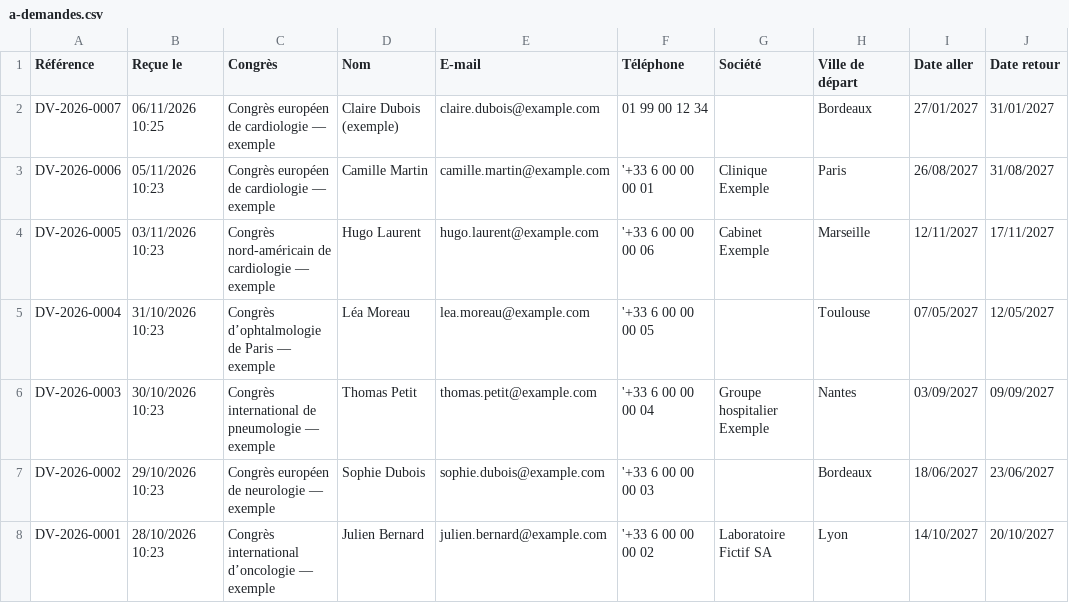
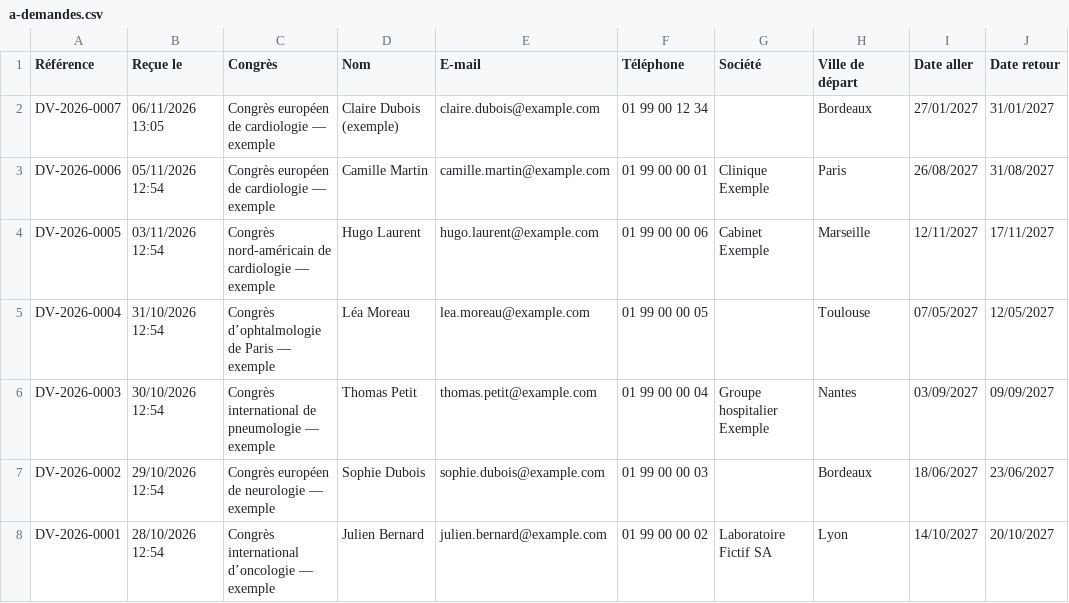
Before and after one commit to dmazumdar186/deb-antigravity-claude-workspace, a CSV file: deliverables/asset_voyages_rfp_2026-10-28/qa/client_eye/out/a-demandes.csv, drawn as a sheet; only a part is shown; the diff names each change by its address in the sheet, - before the commit and + after, or states it on an @@ line.

```diff
--- a/deliverables/asset_voyages_rfp_2026-10-28/qa/client_eye/out/a-demandes.csv
+++ b/deliverables/asset_voyages_rfp_2026-10-28/qa/client_eye/out/a-demandes.csv
-B2 (Reçue le): 06/11/2026 10:25
+B2 (Reçue le): 06/11/2026 13:05
-B3 (Reçue le): 05/11/2026 10:23
+B3 (Reçue le): 05/11/2026 12:54
-F3 (Téléphone): '+33 6 00 00 00 01
+F3 (Téléphone): 01 99 00 00 01
-B4 (Reçue le): 03/11/2026 10:23
+B4 (Reçue le): 03/11/2026 12:54
-F4 (Téléphone): '+33 6 00 00 00 06
+F4 (Téléphone): 01 99 00 00 06
-B5 (Reçue le): 31/10/2026 10:23
+B5 (Reçue le): 31/10/2026 12:54
-F5 (Téléphone): '+33 6 00 00 00 05
+F5 (Téléphone): 01 99 00 00 05
-B6 (Reçue le): 30/10/2026 10:23
+B6 (Reçue le): 30/10/2026 12:54
-F6 (Téléphone): '+33 6 00 00 00 04
+F6 (Téléphone): 01 99 00 00 04
-B7 (Reçue le): 29/10/2026 10:23
+B7 (Reçue le): 29/10/2026 12:54
-F7 (Téléphone): '+33 6 00 00 00 03
+F7 (Téléphone): 01 99 00 00 03
-B8 (Reçue le): 28/10/2026 10:23
+B8 (Reçue le): 28/10/2026 12:54
-F8 (Téléphone): '+33 6 00 00 00 02
+F8 (Téléphone): 01 99 00 00 02
```
Also changed, not shown: deliverables/asset_voyages_rfp_2026-10-28/qa/client_eye/out/b5_unknown.tsv, 18 other files.
